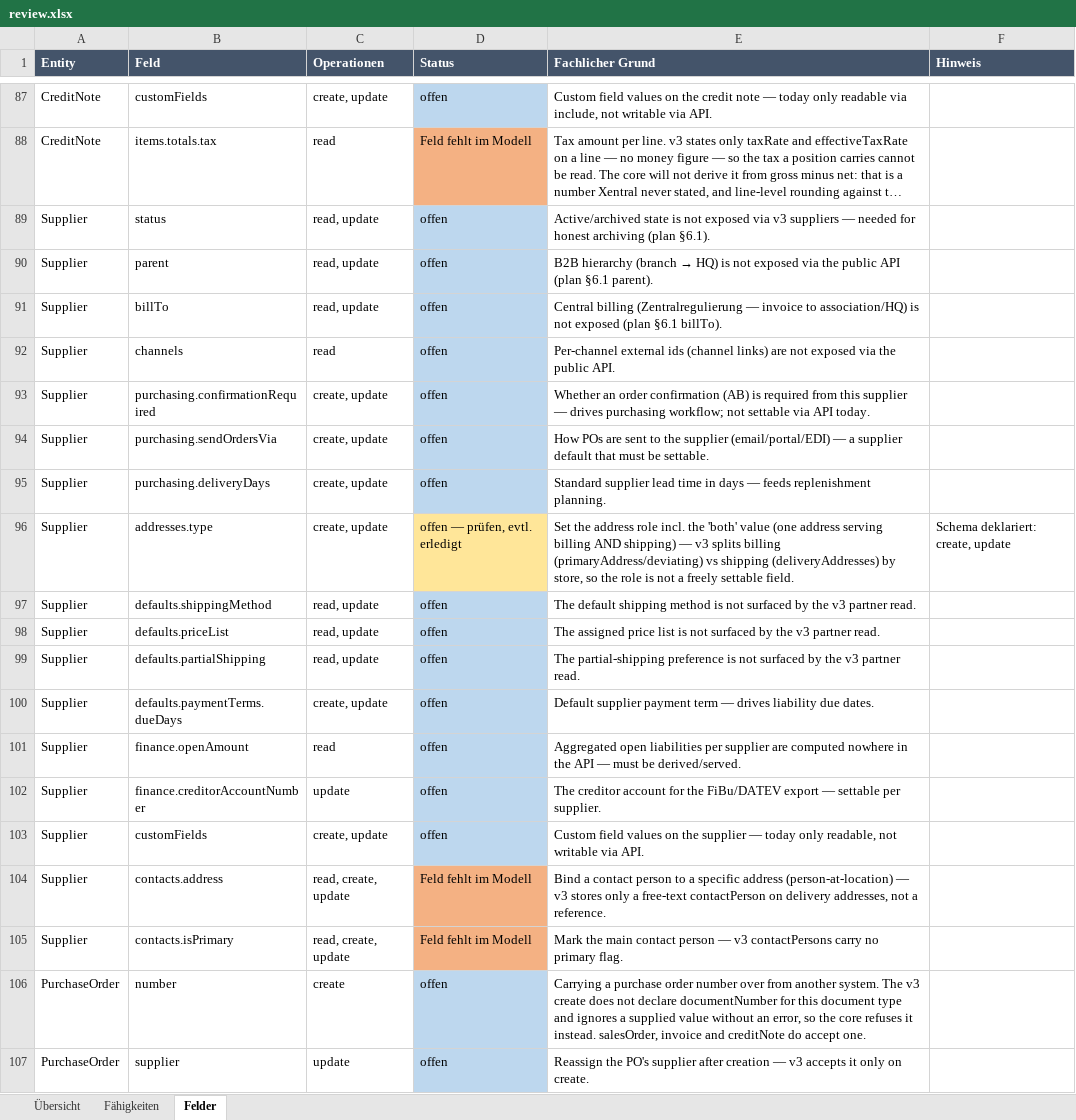
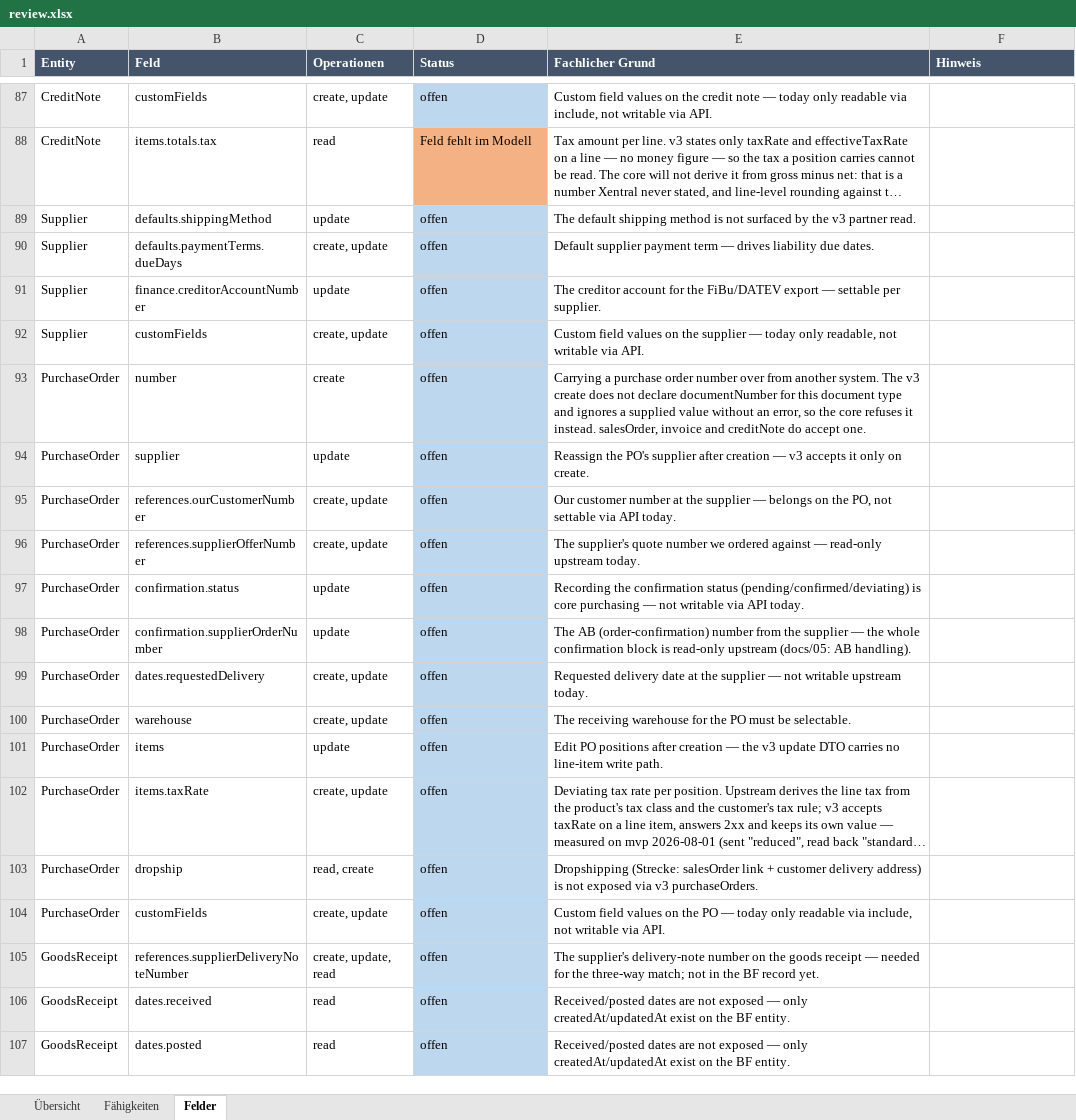
Before and after one commit to xentral/agent-cores, an Excel workbook: cores/agentos_neo_xentral/review.xlsx, sheet Felder, drawn as a sheet; only a part is shown, gaps mark what is left out; the shorter side is filled out with more unchanged rows; long unchanged cells end in …; values as stored, in another font and other column widths than the file's, no borders; removed rows and columns are numbered as before the commit, all else as after; the diff names each change by its address in the sheet, - before the commit and + after, or states it on an @@ line.

Commit message:
review(neo-xentral): Supplier signed off — the twin decisions, plus purchasing (#111)
Seventeen recorded gaps, four survive: the supplier payment term, the default shipping
method (narrowed to `update` — reading it works, same finding as on Customer), the
creditor account for the DATEV export, and writable custom fields.

Thirteen were twins of decisions already made on Customer and were applied unchanged:
archiving, the B2B hierarchy and central billing, channel links, the address role, price
list, partial shipping, the aggregated open amount and both contact-person gaps dropped;
payment term, shipping method and custom fields kept.

Four were supplier-only. The three purchasing defaults — whether an order confirmation
is required, how POs are sent, and the standard lead time — are dropped: they are not
set through the API. The creditor account stays, because a migration that does not carry
it produces a DATEV export that does not balance.

Ten fields leave the model, every one of them hard-coded `None` in `map_read`:
`status`, `parent`, `billTo`, `channels`, `finance.openAmount`, `defaults.priceList`,
`defaults.partialShipping` and the three `purchasing.*` defaults. Supplier drops from 84
fields to 68 — the same size as Customer, which is what one expects of a twin.

The playbook rule from #100 earned its keep here. It caught a sentence telling builders
that `priceList`, `partialShipping` and `finance.openAmount` "have no upstream slot at
all — never branch on them", which is advice about fields that no longer exist. Rewritten
rather than deleted: the fact that they were removed, and why, is what a reader needs.

Backlog 170 -> 157. Two of fifty entities now carry a review date.

Full suite 1074 passed, 27 skipped; validate_cores OK; ruff clean.

Co-authored-by: s <s@l>

```diff
--- a/cores/agentos_neo_xentral/review.xlsx (sheet Felder)
+++ b/cores/agentos_neo_xentral/review.xlsx (sheet Felder)
-row 89: Supplier | status | read, update | offen | Active/archived state is not exposed via v3 suppliers — needed for honest archiving (plan §6.1).
-row 90: Supplier | parent | read, update | offen | B2B hierarchy (branch → HQ) is not exposed via the public API (plan §6.1 parent).
-row 91: Supplier | billTo | read, update | offen | Central billing (Zentralregulierung — invoice to association/HQ) is not exposed (plan §6.1 billTo).
-row 92: Supplier | channels | read | offen | Per-channel external ids (channel links) are not exposed via the public API.
-row 93: Supplier | purchasing.confirmationRequired | create, update | offen | Whether an order confirmation (AB) is required from this supplier — drives purchasing workflow; not settable via API today.
-row 94: Supplier | purchasing.sendOrdersVia | create, update | offen | How POs are sent to the supplier (email/portal/EDI) — a supplier default that must be settable.
-row 95: Supplier | purchasing.deliveryDays | create, update | offen | Standard supplier lead time in days — feeds replenishment planning.
-row 96: Supplier | addresses.type | create, update | offen — prüfen, evtl. erledigt | Set the address role incl. the 'both' value (one address serving billing AND shipping) — v3 splits billing (primaryAddress/deviating) vs shipping (deliveryAddresses) by store, so the role is not a freely settable field. | Schema deklariert: create, update
-C89 (Operationen): read, update
+C89 (Operationen): update
-row 98: Supplier | defaults.priceList | read, update | offen | The assigned price list is not surfaced by the v3 partner read.
-row 99: Supplier | defaults.partialShipping | read, update | offen | The partial-shipping preference is not surfaced by the v3 partner read.
-row 101: Supplier | finance.openAmount | read | offen | Aggregated open liabilities per supplier are computed nowhere in the API — must be derived/served.
-row 104: Supplier | contacts.address | read, create, update | Feld fehlt im Modell | Bind a contact person to a specific address (person-at-location) — v3 stores only a free-text contactPerson on delivery addresses, not a reference.
-row 105: Supplier | contacts.isPrimary | read, create, update | Feld fehlt im Modell | Mark the main contact person — v3 contactPersons carry no primary flag.
```
Also changed, not shown: sheet Übersicht, 7 other files.
